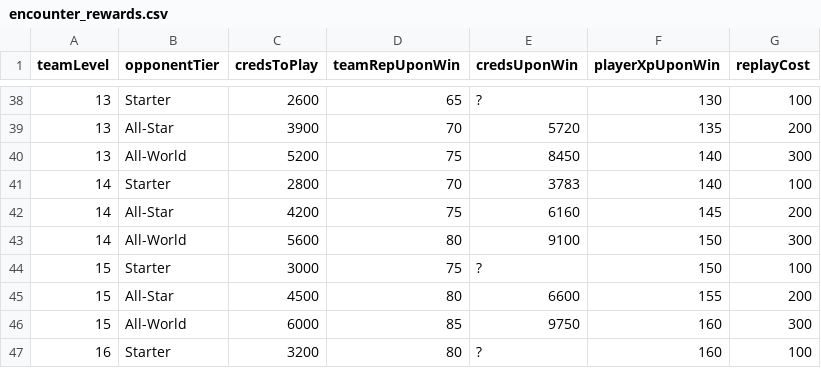
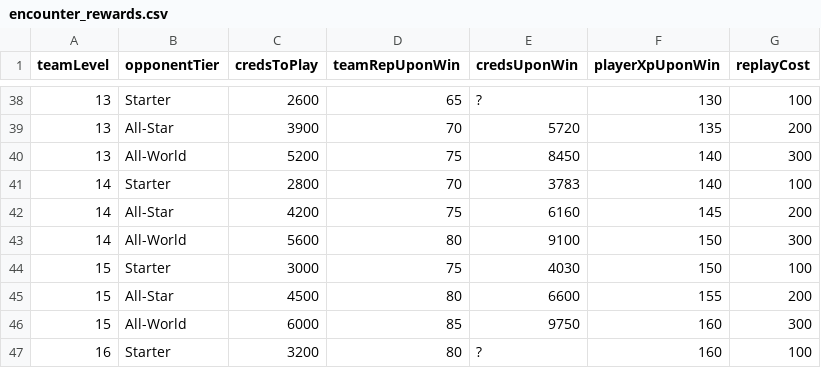
Before and after one commit to naw-db/naw-db.github.io, a CSV file: content/data/encounter_rewards.csv, drawn as a sheet; only a part is shown, gaps mark what is left out.

Commit message:
Update encounter_rewards.csv

```diff
--- a/content/data/encounter_rewards.csv
+++ b/content/data/encounter_rewards.csv
@@ -43,3 +43,3 @@ teamLevel,opponentTier,credsToPlay,teamRepUponWin,credsUponWin,playerXpUponWin,r
 14,All-World,5600,80,9100,150,300
-15,Starter,3000,75,?,150,100
+15,Starter,3000,75,4030,150,100
 15,All-Star,4500,80,6600,155,200
```
